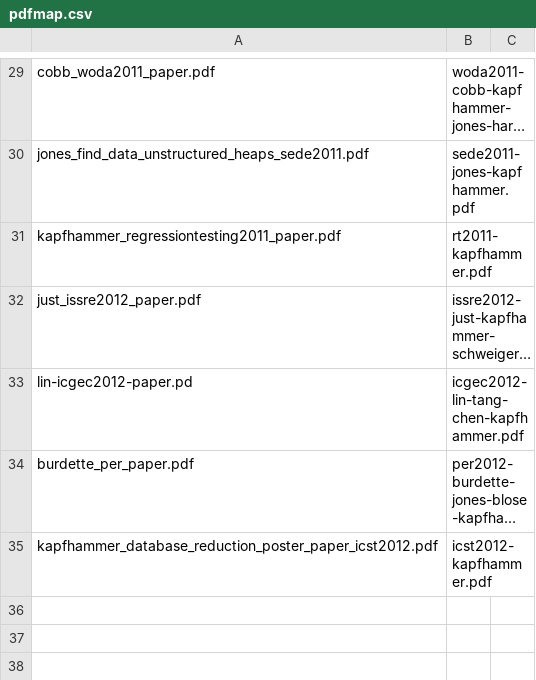
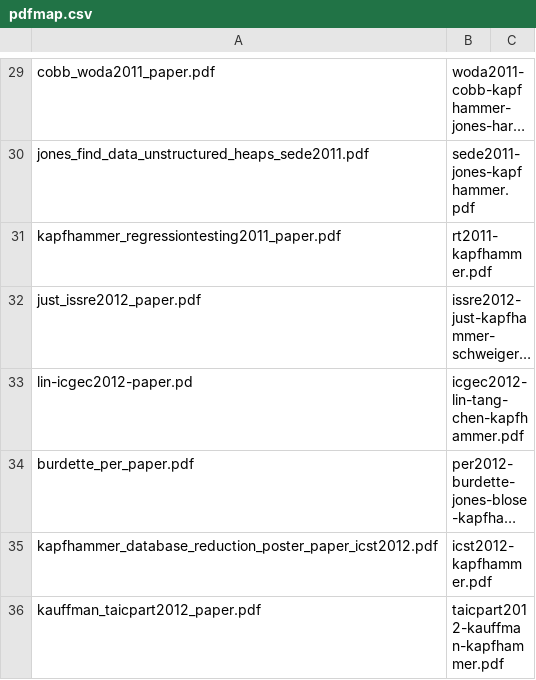
Before and after one commit to geerc/www, a CSV file: maps/pdfmap.csv, drawn as a sheet; only a part is shown, gaps mark what is left out; long unchanged cells end in …; the diff names each change by its address in the sheet, - before the commit and + after, or states it on an @@ line.

Commit message:
Updating the pdfmap.csv.

```diff
--- a/maps/pdfmap.csv
+++ b/maps/pdfmap.csv
+row 36: kauffman_taicpart2012_paper.pdf | taicpart2012-kauffman-kapfhammer.pdf
```
